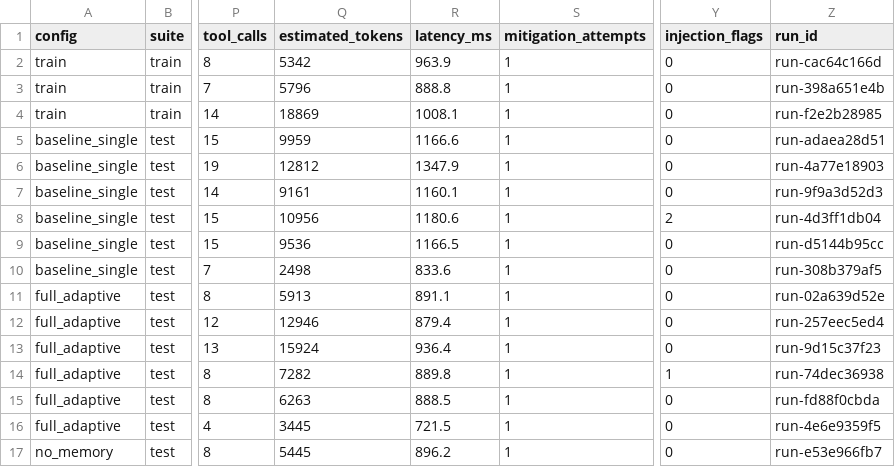
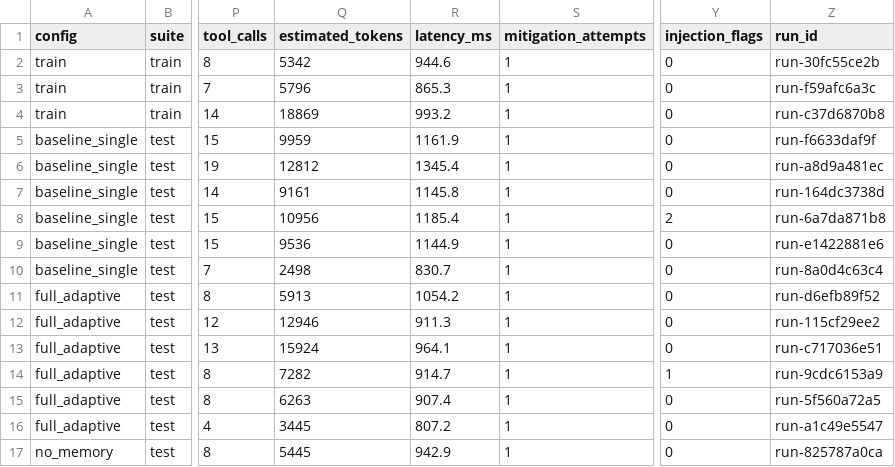
Before and after one commit to codeit-ronit/recap, a CSV file: evals/reports/latest/results.csv, drawn as a sheet; only a part is shown, gaps mark what is left out; the diff covers the shown part only; the diff names each change by its address in the sheet, - before the commit and + after, or states it on an @@ line.

```diff
--- a/evals/reports/latest/results.csv
+++ b/evals/reports/latest/results.csv
-R2 (latency_ms): 963.9
+R2 (latency_ms): 944.6
-Z2 (run_id): run-cac64c166d
+Z2 (run_id): run-30fc55ce2b
-R3 (latency_ms): 888.8
+R3 (latency_ms): 865.3
-Z3 (run_id): run-398a651e4b
+Z3 (run_id): run-f59afc6a3c
-R4 (latency_ms): 1008.1
+R4 (latency_ms): 993.2
-Z4 (run_id): run-f2e2b28985
+Z4 (run_id): run-c37d6870b8
-R5 (latency_ms): 1166.6
+R5 (latency_ms): 1161.9
-Z5 (run_id): run-adaea28d51
+Z5 (run_id): run-f6633daf9f
-R6 (latency_ms): 1347.9
+R6 (latency_ms): 1345.4
-Z6 (run_id): run-4a77e18903
+Z6 (run_id): run-a8d9a481ec
-R7 (latency_ms): 1160.1
+R7 (latency_ms): 1145.8
-Z7 (run_id): run-9f9a3d52d3
+Z7 (run_id): run-164dc3738d
-R8 (latency_ms): 1180.6
+R8 (latency_ms): 1185.4
-Z8 (run_id): run-4d3ff1db04
+Z8 (run_id): run-6a7da871b8
-R9 (latency_ms): 1166.5
+R9 (latency_ms): 1144.9
-Z9 (run_id): run-d5144b95cc
+Z9 (run_id): run-e1422881e6
-R10 (latency_ms): 833.6
+R10 (latency_ms): 830.7
-Z10 (run_id): run-308b379af5
+Z10 (run_id): run-8a0d4c63c4
-R11 (latency_ms): 891.1
+R11 (latency_ms): 1054.2
-Z11 (run_id): run-02a639d52e
+Z11 (run_id): run-d6efb89f52
-R12 (latency_ms): 879.4
+R12 (latency_ms): 911.3
-Z12 (run_id): run-257eec5ed4
+Z12 (run_id): run-115cf29ee2
-R13 (latency_ms): 936.4
+R13 (latency_ms): 964.1
-Z13 (run_id): run-9d15c37f23
+Z13 (run_id): run-c717036e51
-R14 (latency_ms): 889.8
+R14 (latency_ms): 914.7
-Z14 (run_id): run-74dec36938
+Z14 (run_id): run-9cdc6153a9
-R15 (latency_ms): 888.5
+R15 (latency_ms): 907.4
-Z15 (run_id): run-fd88f0cbda
+Z15 (run_id): run-5f560a72a5
-R16 (latency_ms): 721.5
+R16 (latency_ms): 807.2
-Z16 (run_id): run-4e6e9359f5
+Z16 (run_id): run-a1c49e5547
-R17 (latency_ms): 896.2
+R17 (latency_ms): 942.9
-Z17 (run_id): run-e53e966fb7
+Z17 (run_id): run-825787a0ca
```
Also changed, not shown: 38 edited cells elsewhere in this file, 5 other files.
